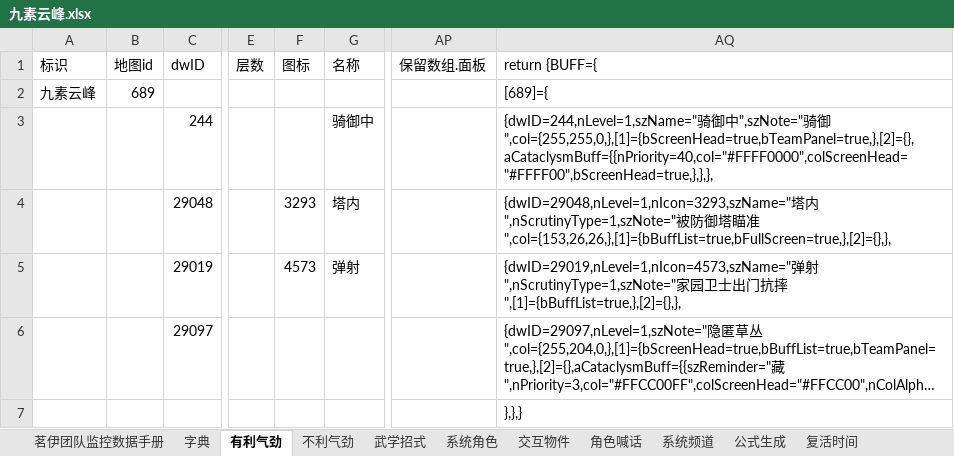
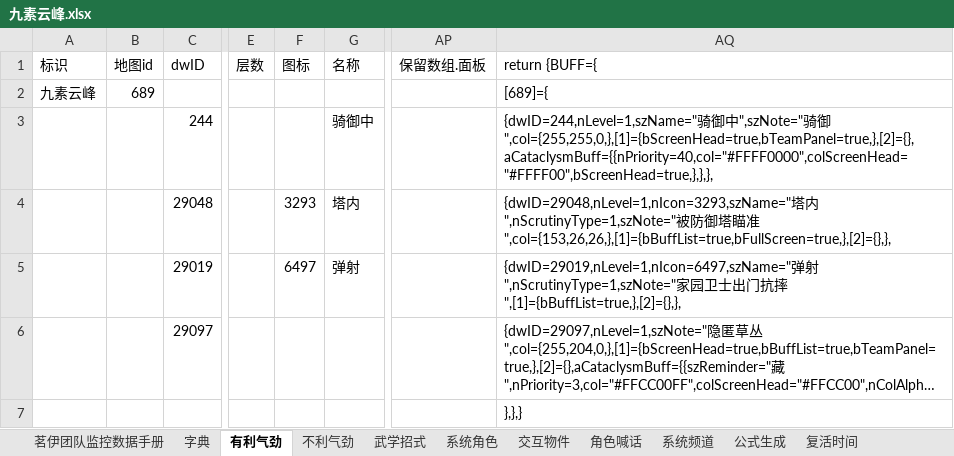
Before and after one commit to LyKoiya/LHDBM, an Excel workbook: 阵营/九素云峰.xlsx, sheet 有利气劲, drawn as a sheet; only a part is shown, gaps mark what is left out; long unchanged cells end in …; values as stored, in another font and other column widths than the file's, no borders; the diff names each change by its address in the sheet, - before the commit and + after, or states it on an @@ line.

```diff
--- a/阵营/九素云峰.xlsx (sheet 有利气劲)
+++ b/阵营/九素云峰.xlsx (sheet 有利气劲)
-F5 (图标): 4573
+F5 (图标): 6497
-AQ5 (return {BUFF={): {dwID=29019,nLevel=1,nIcon=4573,szName="弹射…
+AQ5 (return {BUFF={): {dwID=29019,nLevel=1,nIcon=6497,szName="弹射…
```
Also changed, not shown: sheet 茗伊团队监控数据手册, 气劲/团队气劲.xlsx, 4 other files.
